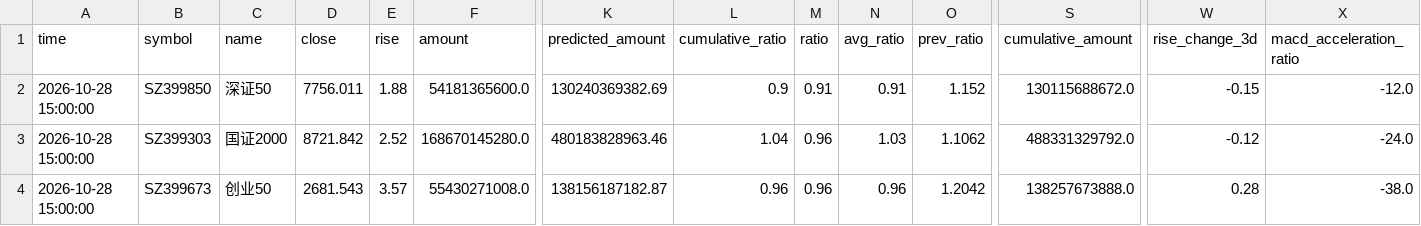
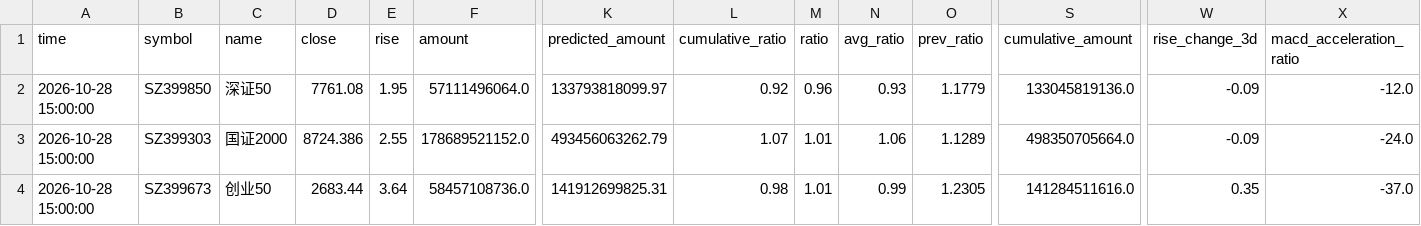
Before and after one commit to siderdata/tss_ai_stock, a CSV file: data/MID_SMALL_CAP_INDICES_ta_signals_120min_ta_signals_120min_2days_data.csv, drawn as a sheet; only a part is shown, gaps mark what is left out; the diff covers the shown part only; the diff names each change by its address in the sheet, - before the commit and + after, or states it on an @@ line.

```diff
--- a/data/MID_SMALL_CAP_INDICES_ta_signals_120min_ta_signals_120min_2days_data.csv
+++ b/data/MID_SMALL_CAP_INDICES_ta_signals_120min_ta_signals_120min_2days_data.csv
-D2 (close): 7756.011
+D2 (close): 7761.08
-E2 (rise): 1.88
+E2 (rise): 1.95
-F2 (amount): 54181365600.0
+F2 (amount): 57111496064.0
-K2 (predicted_amount): 130240369382.69
+K2 (predicted_amount): 133793818099.97
-L2 (cumulative_ratio): 0.9
+L2 (cumulative_ratio): 0.92
-M2 (ratio): 0.91
+M2 (ratio): 0.96
-N2 (avg_ratio): 0.91
+N2 (avg_ratio): 0.93
-O2 (prev_ratio): 1.152
+O2 (prev_ratio): 1.1779
-S2 (cumulative_amount): 130115688672.0
+S2 (cumulative_amount): 133045819136.0
-W2 (rise_change_3d): -0.15
+W2 (rise_change_3d): -0.09
-D3 (close): 8721.842
+D3 (close): 8724.386
-E3 (rise): 2.52
+E3 (rise): 2.55
-F3 (amount): 168670145280.0
+F3 (amount): 178689521152.0
-K3 (predicted_amount): 480183828963.46
+K3 (predicted_amount): 493456063262.79
-L3 (cumulative_ratio): 1.04
+L3 (cumulative_ratio): 1.07
-M3:M4 (ratio): 0.96
+M3:M4 (ratio): 1.01
-N3 (avg_ratio): 1.03
+N3 (avg_ratio): 1.06
-O3 (prev_ratio): 1.1062
+O3 (prev_ratio): 1.1289
-S3 (cumulative_amount): 488331329792.0
+S3 (cumulative_amount): 498350705664.0
-W3 (rise_change_3d): -0.12
+W3 (rise_change_3d): -0.09
-D4 (close): 2681.543
+D4 (close): 2683.44
-E4 (rise): 3.57
+E4 (rise): 3.64
-F4 (amount): 55430271008.0
+F4 (amount): 58457108736.0
-K4 (predicted_amount): 138156187182.87
+K4 (predicted_amount): 141912699825.31
-L4 (cumulative_ratio): 0.96
+L4 (cumulative_ratio): 0.98
-N4 (avg_ratio): 0.96
+N4 (avg_ratio): 0.99
-O4 (prev_ratio): 1.2042
+O4 (prev_ratio): 1.2305
-S4 (cumulative_amount): 138257673888.0
+S4 (cumulative_amount): 141284511616.0
-W4 (rise_change_3d): 0.28
+W4 (rise_change_3d): 0.35
-X4 (macd_acceleration_ratio): -38.0
+X4 (macd_acceleration_ratio): -37.0
```
Also changed, not shown: 104 edited cells elsewhere in this file, data/CORE_INDICES_ta_signals_30min_ta_signals_30min_2days_data.csv, data/LARGE_CAP_INDICES_ta_signals_30min_ta_signals_30min_2days_data.csv, 50 other files.
